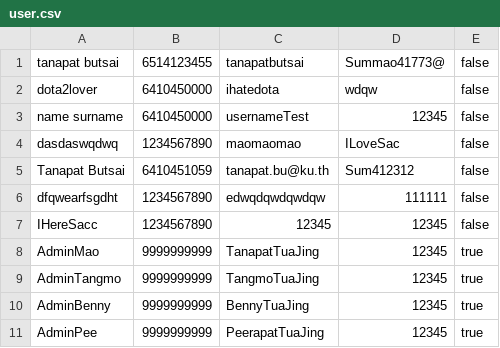
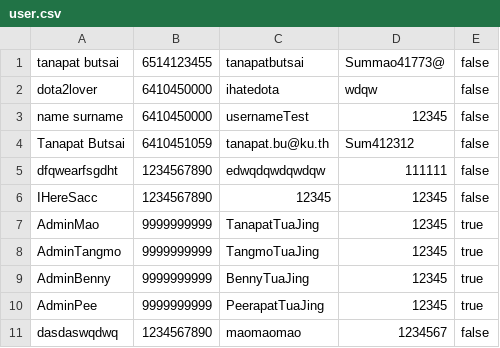
Before and after one commit to TanapatButsai/eieitest, a CSV file: data/user.csv, drawn as a sheet; removed rows and columns are numbered as before the commit, all else as after; the diff names each change by its address in the sheet, - before the commit and + after, or states it on an @@ line.

```diff
--- a/data/user.csv
+++ b/data/user.csv
-row 4: dasdaswqdwq | 1234567890 | maomaomao | ILoveSac | false
+row 11: dasdaswqdwq | 1234567890 | maomaomao | 1234567 | false
```
Also changed, not shown: data/officer.csv, 8 other files.
